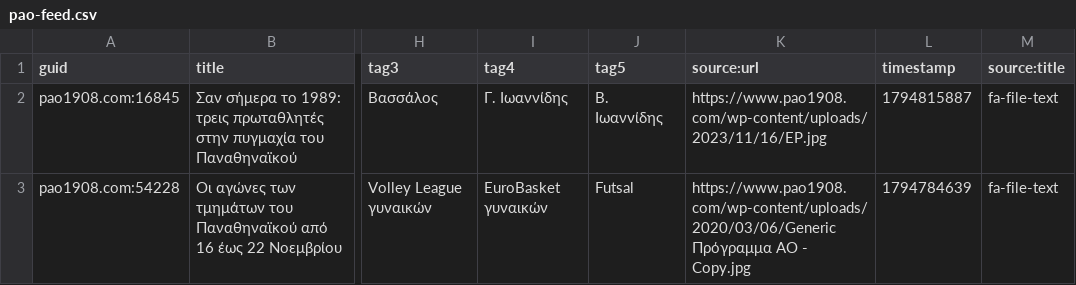
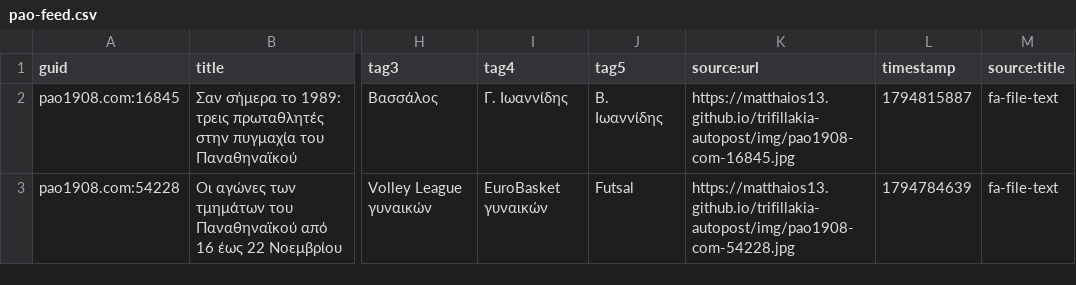
Before and after one commit to matthaios13/trifillakia-autopost, a CSV file: docs/pao-feed.csv, drawn as a sheet; only a part is shown, gaps mark what is left out; the diff names each change by its address in the sheet, - before the commit and + after, or states it on an @@ line.

```diff
--- a/docs/pao-feed.csv
+++ b/docs/pao-feed.csv
-K2 (source:url): https://www.pao1908.com/wp-content/uploads/2023/11/16/ΕΡ.jpg
+K2 (source:url): https://matthaios13.github.io/trifillakia-autopost/img/pao1908-com-16845.jpg
-K3 (source:url): https://www.pao1908.com/wp-content/uploads/2020/03/06/Generic Πρόγραμμα ΑΟ - Copy.jpg
+K3 (source:url): https://matthaios13.github.io/trifillakia-autopost/img/pao1908-com-54228.jpg
```
Also changed, not shown: 3 other files.
